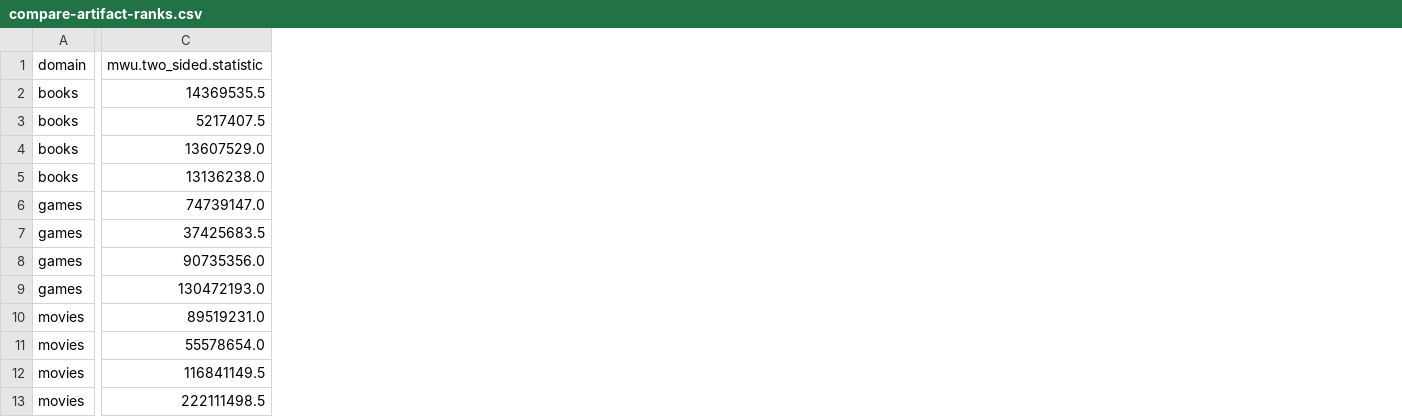
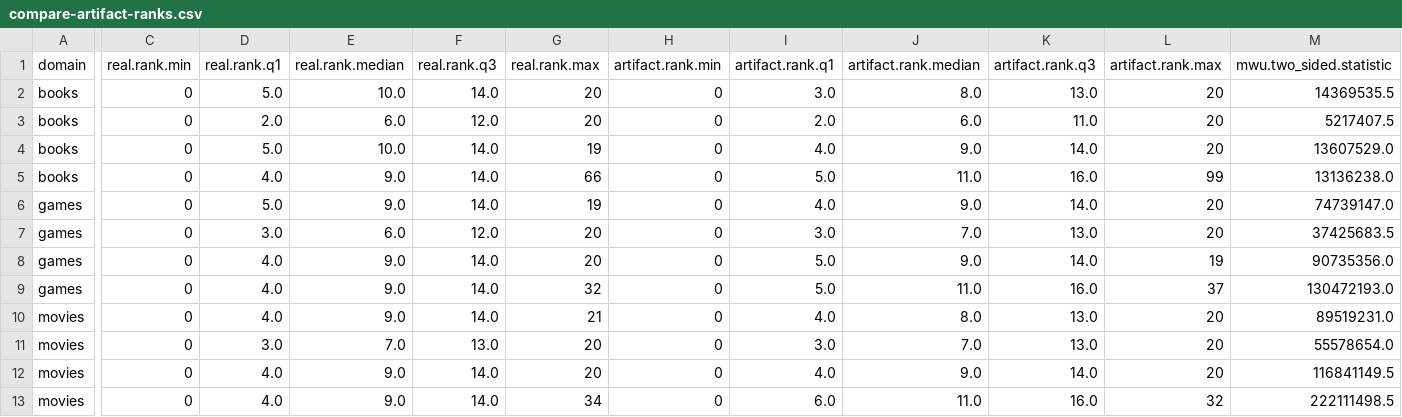
Before and after one commit to biirrr/llms-complex-leisure-search, a CSV file: analysis/compare-artifact-ranks.csv, drawn as a sheet; only a part is shown, gaps mark what is left out; the diff names each change by its address in the sheet, - before the commit and + after, or states it on an @@ line.

Commit message:
Improve artifact/real->rank data

```diff
--- a/analysis/compare-artifact-ranks.csv
+++ b/analysis/compare-artifact-ranks.csv
+column C (real.rank.min), rows 2-13: all 0
+column D (real.rank.q1), rows 2-13: 5.0 | 2.0 | 5.0 | 4.0 | 5.0 | 3.0 | 4.0 | 4.0 | 4.0 | 3.0 | 4.0 | 4.0
+column E (real.rank.median), rows 2-13: 10.0 | 6.0 | 10.0 | 9.0 | 9.0 | 6.0 | 9.0 | 9.0 | 9.0 | 7.0 | 9.0 | 9.0
+column F (real.rank.q3), rows 2-13: 14.0 | 12.0 | 14.0 | 14.0 | 14.0 | 12.0 | 14.0 | 14.0 | 14.0 | 13.0 | 14.0 | 14.0
+column G (real.rank.max), rows 2-13: 20 | 20 | 19 | 66 | 19 | 20 | 20 | 32 | 21 | 20 | 20 | 34
+column H (artifact.rank.min), rows 2-13: all 0
+column I (artifact.rank.q1), rows 2-13: 3.0 | 2.0 | 4.0 | 5.0 | 4.0 | 3.0 | 5.0 | 5.0 | 4.0 | 3.0 | 4.0 | 6.0
+column J (artifact.rank.median), rows 2-13: 8.0 | 6.0 | 9.0 | 11.0 | 9.0 | 7.0 | 9.0 | 11.0 | 8.0 | 7.0 | 9.0 | 11.0
+column K (artifact.rank.q3), rows 2-13: 13.0 | 11.0 | 14.0 | 16.0 | 14.0 | 13.0 | 14.0 | 16.0 | 13.0 | 13.0 | 14.0 | 16.0
+column L (artifact.rank.max), rows 2-13: 20 | 20 | 20 | 99 | 20 | 20 | 19 | 37 | 20 | 20 | 20 | 32
```
Also changed, not shown: 2 other files.
